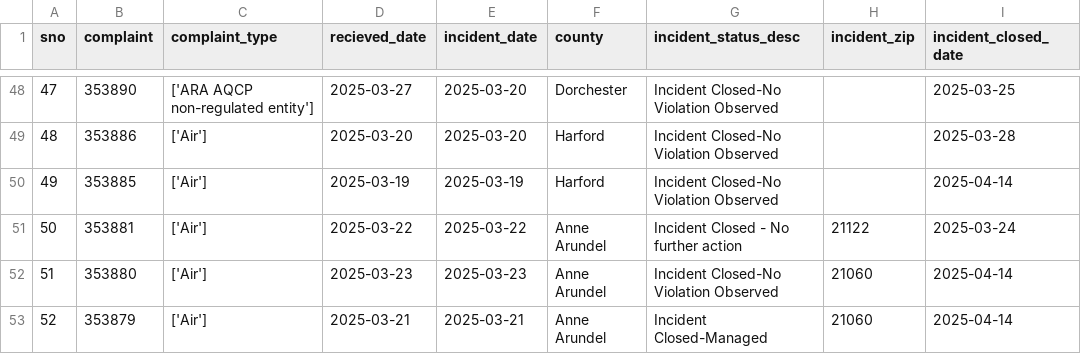
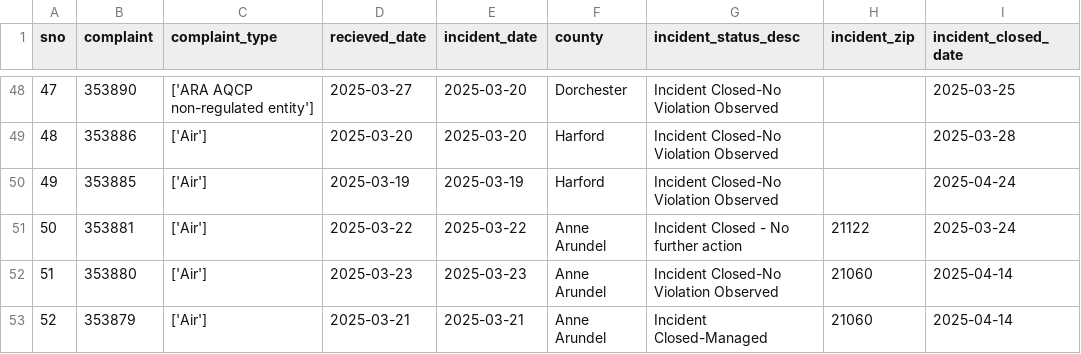
Before and after one commit to johnfcampbell/nicar24pipeline, a CSV file: exported_data/all_complaints.csv, drawn as a sheet; only a part is shown, gaps mark what is left out.

Commit message:
Automated commit from GitHub Actions

```diff
--- a/exported_data/all_complaints.csv
+++ b/exported_data/all_complaints.csv
@@ -49,3 +49,3 @@ sno,complaint,complaint_type,recieved_date,incident_date,county,incident_status_
 48,353886,['Air'],2025-03-20,2025-03-20,Harford,Incident Closed-No Violation Observed,,2025-03-28
-49,353885,['Air'],2025-03-19,2025-03-19,Harford,Incident Closed-No Violation Observed,,2025-04-14
+49,353885,['Air'],2025-03-19,2025-03-19,Harford,Incident Closed-No Violation Observed,,2025-04-24
 50,353881,['Air'],2025-03-22,2025-03-22,Anne Arundel,Incident Closed - No further action,21122,2025-03-24
```
